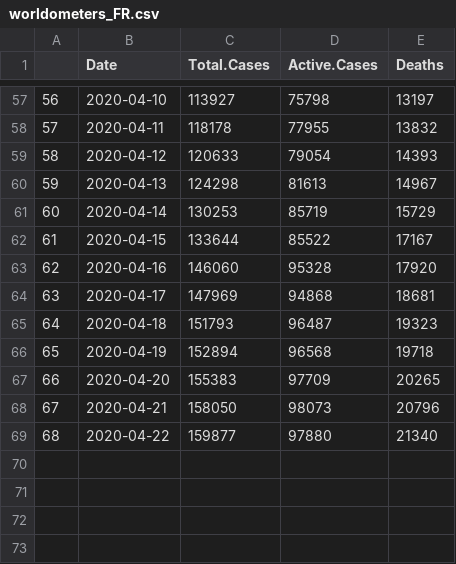
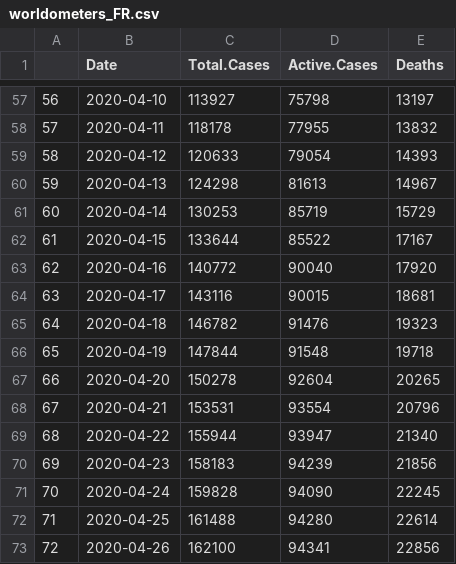
Before and after one commit to mm0hgw/electoral-analysis, a CSV file: epidemic/data/worldometers_FR.csv, drawn as a sheet; only a part is shown, gaps mark what is left out.

```diff
--- a/epidemic/data/worldometers_FR.csv
+++ b/epidemic/data/worldometers_FR.csv
@@ -62,8 +62,12 @@
 "61",2020-04-15,133644,85522,17167
-"62",2020-04-16,146060,95328,17920
-"63",2020-04-17,147969,94868,18681
-"64",2020-04-18,151793,96487,19323
-"65",2020-04-19,152894,96568,19718
-"66",2020-04-20,155383,97709,20265
-"67",2020-04-21,158050,98073,20796
-"68",2020-04-22,159877,97880,21340
+"62",2020-04-16,140772,90040,17920
+"63",2020-04-17,143116,90015,18681
+"64",2020-04-18,146782,91476,19323
+"65",2020-04-19,147844,91548,19718
+"66",2020-04-20,150278,92604,20265
+"67",2020-04-21,153531,93554,20796
+"68",2020-04-22,155944,93947,21340
+"69",2020-04-23,158183,94239,21856
+"70",2020-04-24,159828,94090,22245
+"71",2020-04-25,161488,94280,22614
+"72",2020-04-26,162100,94341,22856
```
Also changed, not shown: epidemic/data/worldometers_SE.csv, epidemic/out/tables/DE.csv, 39 other files.
